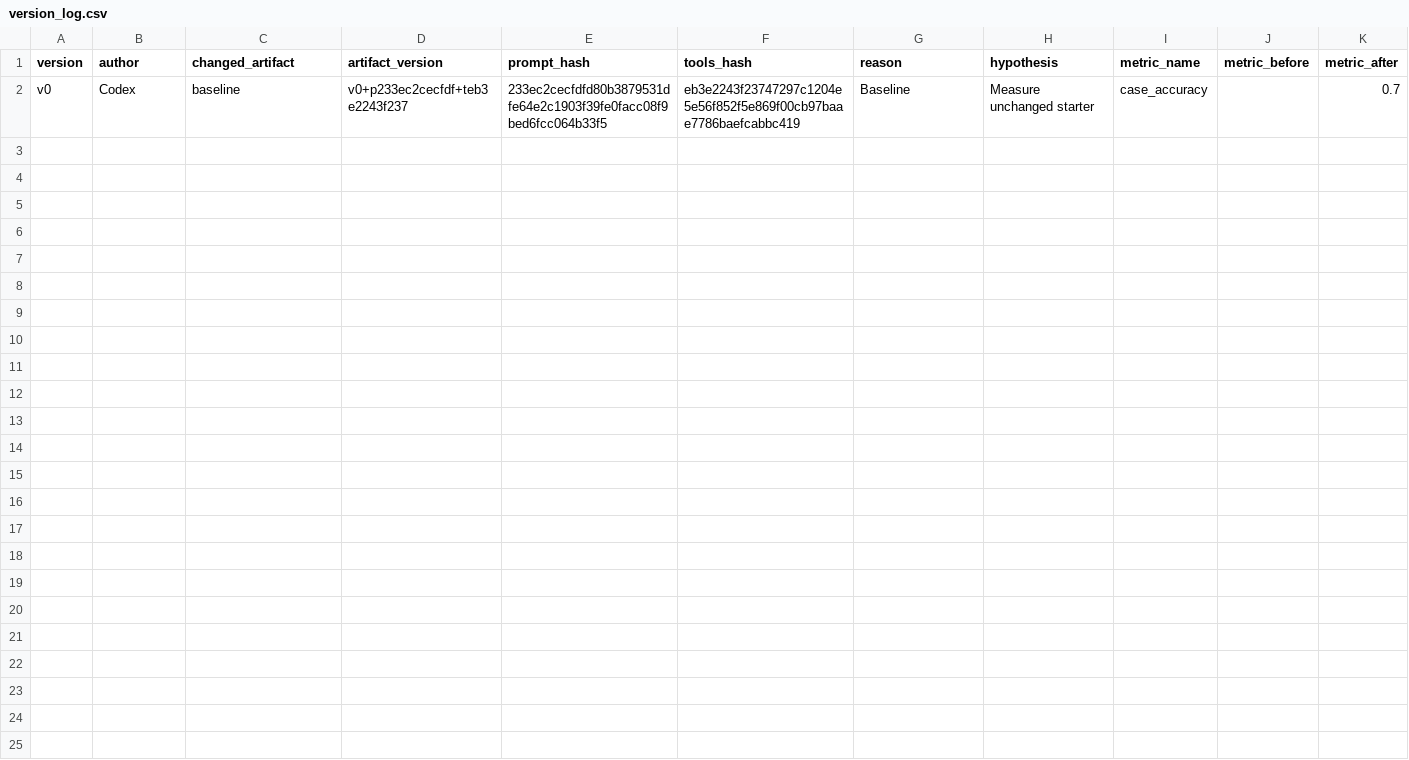
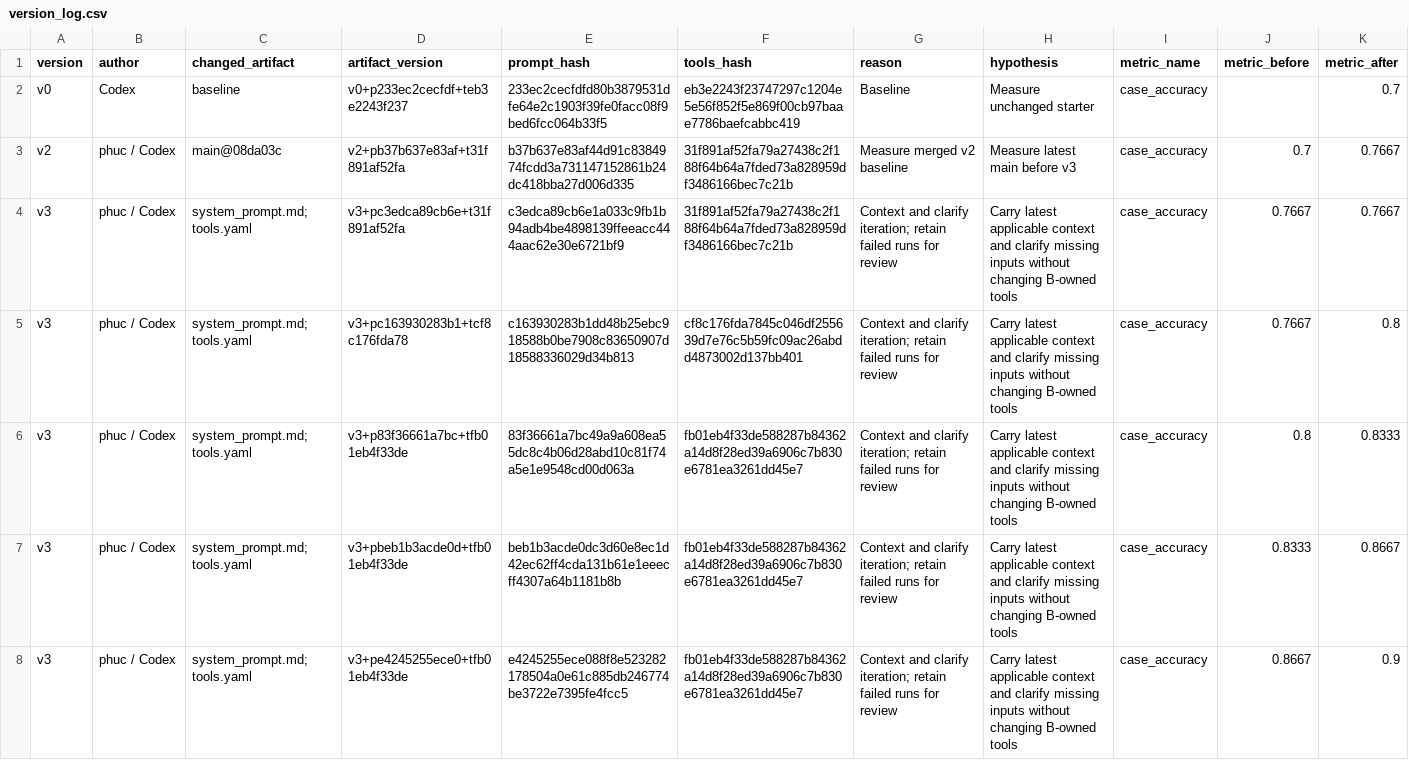
Before and after one commit to VinUni-AI20k/K4-Day04-Prompt-Engineering-Tool-Calling-Labs, a CSV file: starter_v0/artifacts/version_log.csv, drawn as a sheet; only a part is shown; rows hold the shown columns only; the diff names each change by its address in the sheet, - before the commit and + after, or states it on an @@ line.

Commit message:
feat(v3): handle conversation context and clarification on v2 baseline

```diff
--- a/starter_v0/artifacts/version_log.csv
+++ b/starter_v0/artifacts/version_log.csv
+row 3: v2 | phuc / Codex | main@08da03c | v2+pb37b637e83af+t31f891af52fa | b37b637e83af44d91c8384974fcdd3a731147152861b24dc418bba27d006d335 | 31f891af52fa79a27438c2f188f64b64a7fded73a828959df3486166bec7c21b | Measure merged v2 baseline | Measure latest main before v3 | case_accuracy | 0.7 | 0.7667
+row 4: v3 | phuc / Codex | system_prompt.md;tools.yaml | v3+pc3edca89cb6e+t31f891af52fa | c3edca89cb6e1a033c9fb1b94adb4be4898139ffeeacc444aac62e30e6721bf9 | 31f891af52fa79a27438c2f188f64b64a7fded73a828959df3486166bec7c21b | Context and clarify iteration; retain failed runs for review | Carry latest applicable context and clarify missing inputs without changing B-owned tools | case_accuracy | 0.7667 | 0.7667
+row 5: v3 | phuc / Codex | system_prompt.md;tools.yaml | v3+pc163930283b1+tcf8c176fda78 | c163930283b1dd48b25ebc918588b0be7908c83650907d18588336029d34b813 | cf8c176fda7845c046df255639d7e76c5b59fc09ac26abdd4873002d137bb401 | Context and clarify iteration; retain failed runs for review | Carry latest applicable context and clarify missing inputs without changing B-owned tools | case_accuracy | 0.7667 | 0.8
+row 6: v3 | phuc / Codex | system_prompt.md;tools.yaml | v3+p83f36661a7bc+tfb01eb4f33de | 83f36661a7bc49a9a608ea55dc8c4b06d28abd10c81f74a5e1e9548cd00d063a | fb01eb4f33de588287b84362a14d8f28ed39a6906c7b830e6781ea3261dd45e7 | Context and clarify iteration; retain failed runs for review | Carry latest applicable context and clarify missing inputs without changing B-owned tools | case_accuracy | 0.8 | 0.8333
+row 7: v3 | phuc / Codex | system_prompt.md;tools.yaml | v3+pbeb1b3acde0d+tfb01eb4f33de | beb1b3acde0dc3d60e8ec1d42ec62ff4cda131b61e1eeecff4307a64b1181b8b | fb01eb4f33de588287b84362a14d8f28ed39a6906c7b830e6781ea3261dd45e7 | Context and clarify iteration; retain failed runs for review | Carry latest applicable context and clarify missing inputs without changing B-owned tools | case_accuracy | 0.8333 | 0.8667
+row 8: v3 | phuc / Codex | system_prompt.md;tools.yaml | v3+pe4245255ece0+tfb01eb4f33de | e4245255ece088f8e523282178504a0e61c885db246774be3722e7395fe4fcc5 | fb01eb4f33de588287b84362a14d8f28ed39a6906c7b830e6781ea3261dd45e7 | Context and clarify iteration; retain failed runs for review | Carry latest applicable context and clarify missing inputs without changing B-owned tools | case_accuracy | 0.8667 | 0.9
```
Also changed, not shown: 32 other files.
